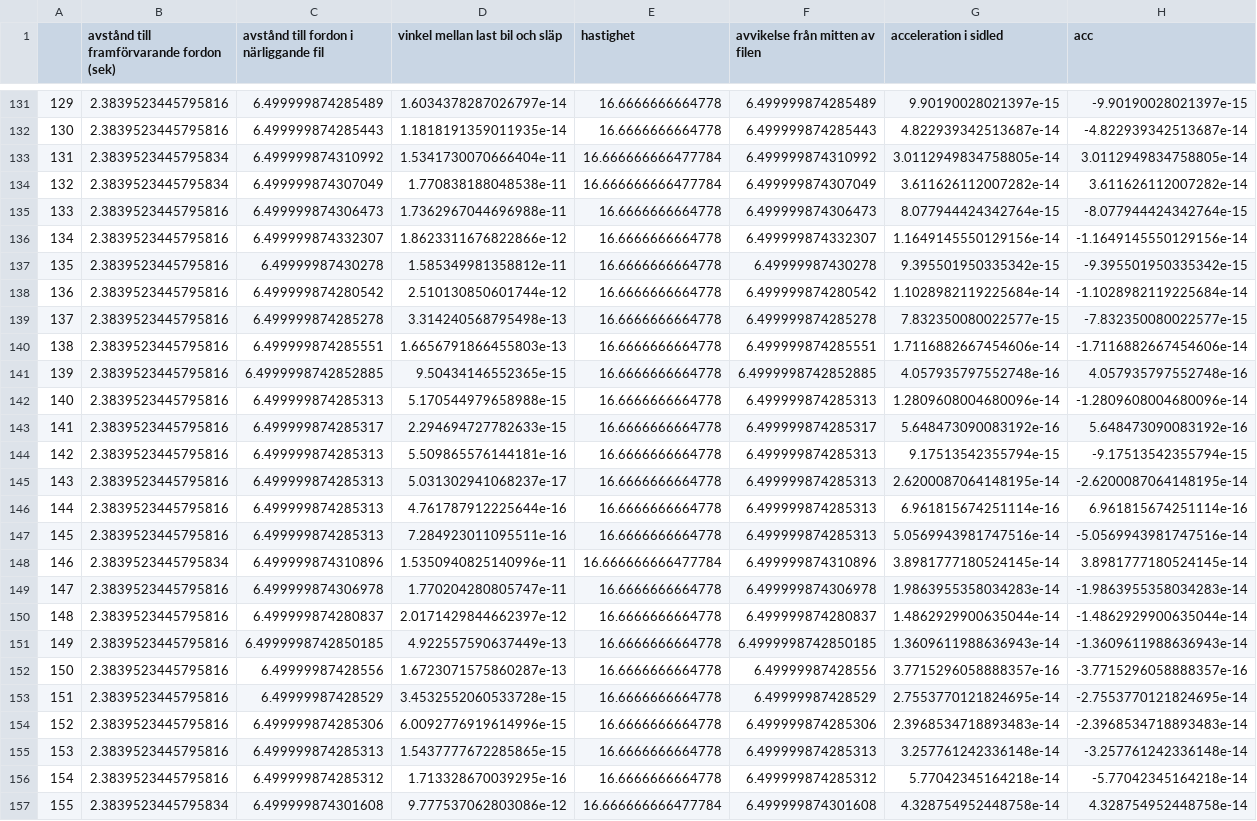
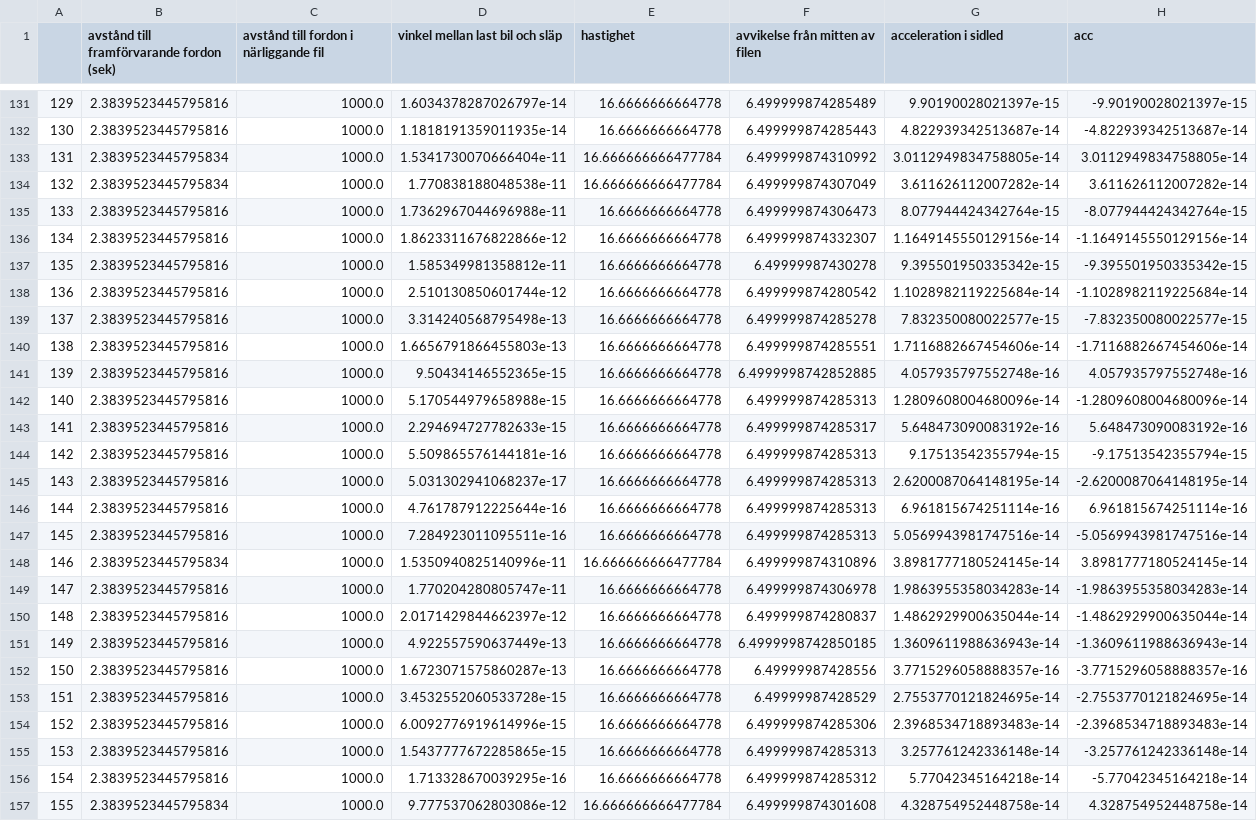
Before and after one commit to aauoraveldhuis/ecopilot, a CSV file: df.csv, drawn as a sheet; only a part is shown, gaps mark what is left out; the diff covers the shown part only; the diff names each change by its address in the sheet, - before the commit and + after, or states it on an @@ line.

```diff
--- a/df.csv
+++ b/df.csv
-C131: 6.499999874285489
+C131: 1000.0
-C132: 6.499999874285443
+C132: 1000.0
-C133: 6.499999874310992
+C133: 1000.0
-C134: 6.499999874307049
+C134: 1000.0
-C135: 6.499999874306473
+C135: 1000.0
-C136: 6.499999874332307
+C136: 1000.0
-C137: 6.49999987430278
+C137: 1000.0
-C138: 6.499999874280542
+C138: 1000.0
-C139: 6.499999874285278
+C139: 1000.0
-C140: 6.499999874285551
+C140: 1000.0
-C141: 6.4999998742852885
+C141: 1000.0
-C142: 6.499999874285313
+C142: 1000.0
-C143: 6.499999874285317
+C143: 1000.0
-C144:C147: 6.499999874285313
+C144:C147: 1000.0
-C148: 6.499999874310896
+C148: 1000.0
-C149: 6.499999874306978
+C149: 1000.0
-C150: 6.499999874280837
+C150: 1000.0
-C151: 6.4999998742850185
+C151: 1000.0
-C152: 6.49999987428556
+C152: 1000.0
-C153: 6.49999987428529
+C153: 1000.0
-C154: 6.499999874285306
+C154: 1000.0
-C155: 6.499999874285313
+C155: 1000.0
-C156: 6.499999874285312
+C156: 1000.0
-C157: 6.499999874301608
+C157: 1000.0
```
Also changed, not shown: 154 edited cells elsewhere in this file, simData.csv.
